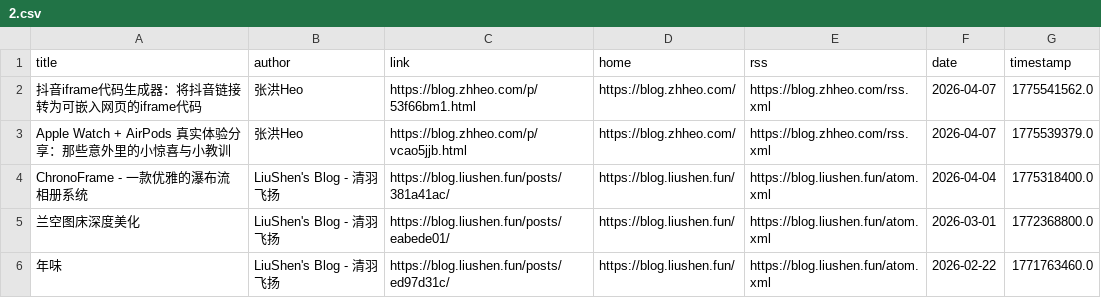
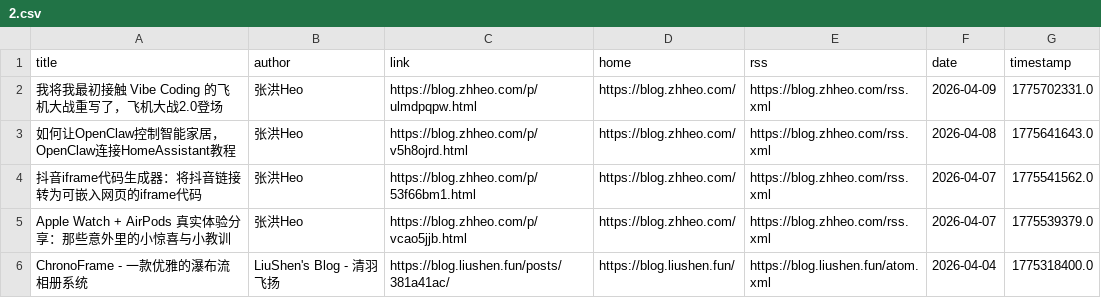
Before and after one commit to Moretti815/rssblog-source, a CSV file: user/0/all/2.csv, drawn as a sheet; only a part is shown; the shorter side is filled out with more unchanged rows.

```diff
--- a/user/0/all/2.csv
+++ b/user/0/all/2.csv
@@ -1,2 +1,4 @@
 title,author,link,home,rss,date,timestamp
+我将我最初接触 Vibe Coding 的飞机大战重写了，飞机大战2.0登场,张洪Heo,https://blog.zhheo.com/p/ulmdpqpw.html,https://blog.zhheo.com/,https://blog.zhheo.com/rss.xml,2026-04-09,1775702331.0
+如何让OpenClaw控制智能家居，OpenClaw连接HomeAssistant教程,张洪Heo,https://blog.zhheo.com/p/v5h8ojrd.html,https://blog.zhheo.com/,https://blog.zhheo.com/rss.xml,2026-04-08,1775641643.0
 抖音iframe代码生成器：将抖音链接转为可嵌入网页的iframe代码,张洪Heo,https://blog.zhheo.com/p/53f66bm1.html,https://blog.zhheo.com/,https://blog.zhheo.com/rss.xml,2026-04-07,1775541562.0
```
Also changed, not shown: all/12.csv, all/5.csv, 45 other files.
